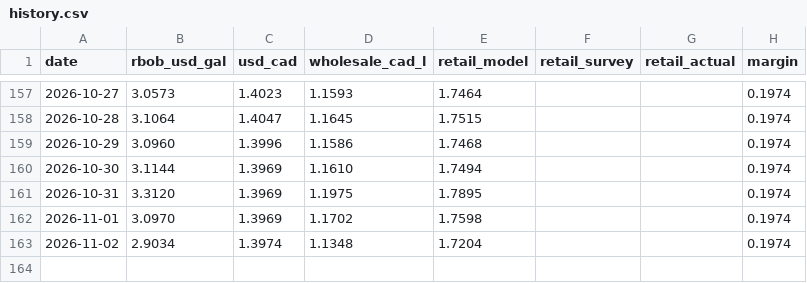
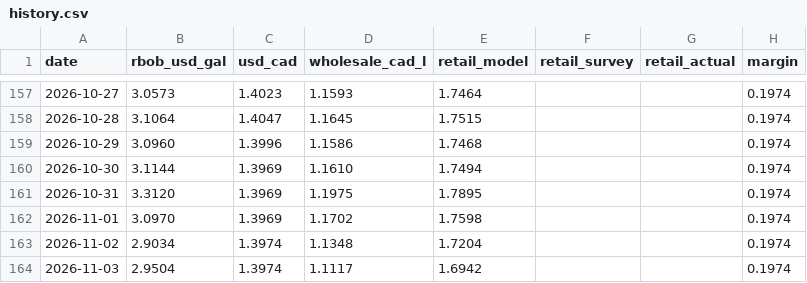
Before and after one commit to JackyLiu13/gasprices, a CSV file: backend/history.csv, drawn as a sheet; only a part is shown, gaps mark what is left out; the diff names each change by its address in the sheet, - before the commit and + after, or states it on an @@ line.

```diff
--- a/backend/history.csv
+++ b/backend/history.csv
+row 164: 2026-11-03 | 2.9504 | 1.3974 | 1.1117 | 1.6942 |  |  | 0.1974
```
Also changed, not shown: backend/forecasts.csv, 2 other files.
